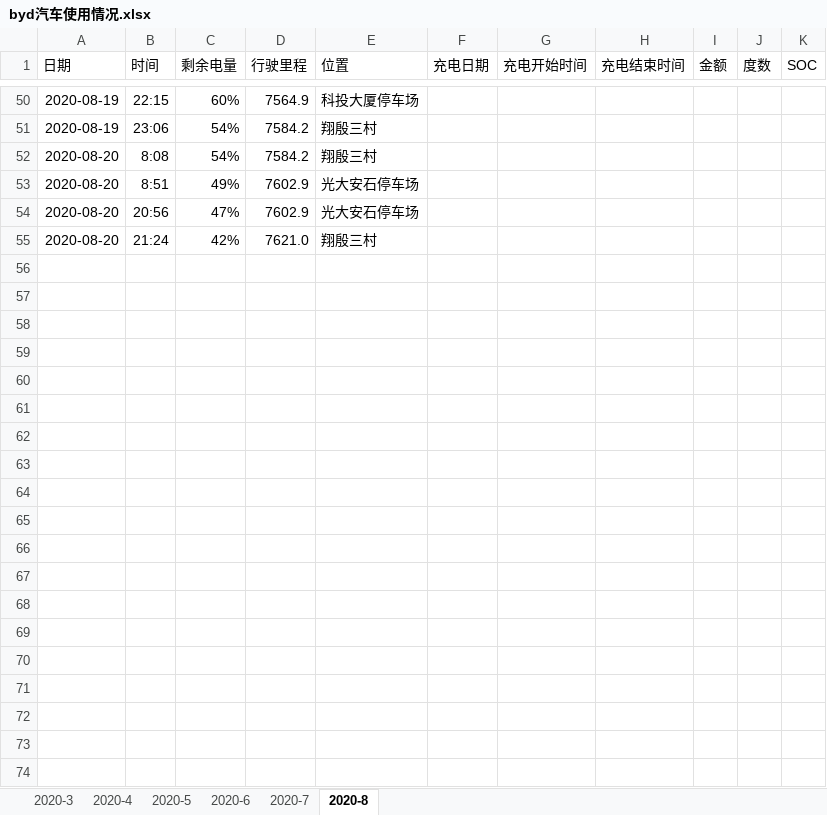
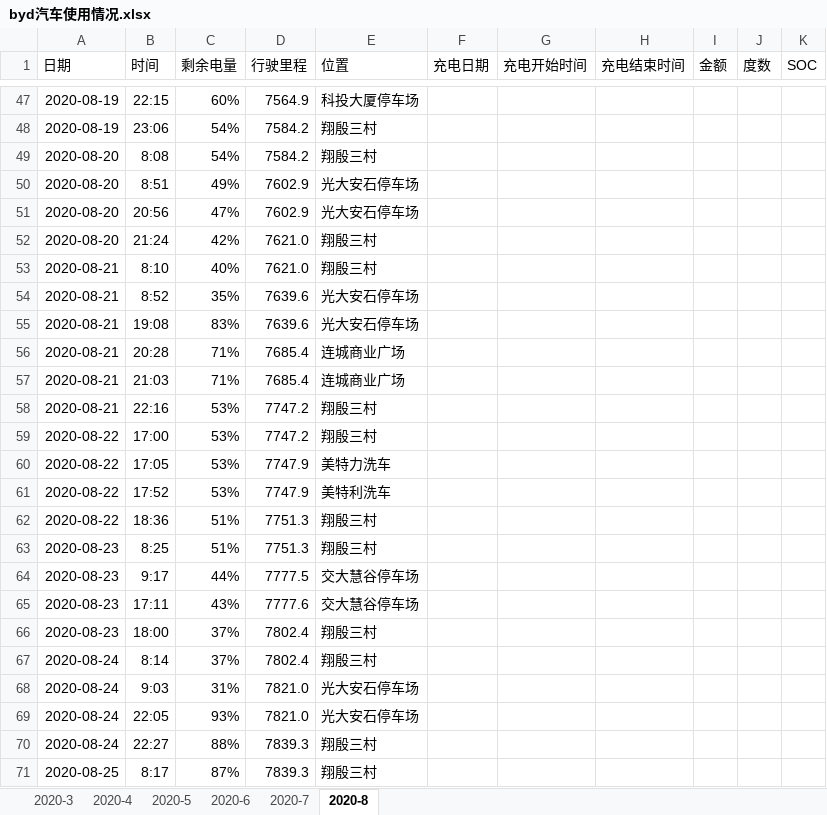
Before and after one commit to dcbdcb/algorithm, an Excel workbook: datastruct/src/main/resources/byd汽车使用情况.xlsx, sheet 2020-8, drawn as a sheet; only a part is shown, gaps mark what is left out; values as stored, in another font and other column widths than the file's, no borders; the diff covers the shown part only; the diff names each change by its address in the sheet, - before the commit and + after, or states it on an @@ line.

Commit message:
byd使用情况统计

```diff
--- a/datastruct/src/main/resources/byd汽车使用情况.xlsx (sheet 2020-8)
+++ b/datastruct/src/main/resources/byd汽车使用情况.xlsx (sheet 2020-8)
+row 53: 2020-08-21 | 8:10 | 40% | 7621.0 | 翔殷三村
+row 54: 2020-08-21 | 8:52 | 35% | 7639.6 | 光大安石停车场
+row 55: 2020-08-21 | 19:08 | 83% | 7639.6 | 光大安石停车场
+row 56: 2020-08-21 | 20:28 | 71% | 7685.4 | 连城商业广场
+row 57: 2020-08-21 | 21:03 | 71% | 7685.4 | 连城商业广场
+row 58: 2020-08-21 | 22:16 | 53% | 7747.2 | 翔殷三村
+row 59: 2020-08-22 | 17:00 | 53% | 7747.2 | 翔殷三村
+row 60: 2020-08-22 | 17:05 | 53% | 7747.9 | 美特力洗车
+row 61: 2020-08-22 | 17:52 | 53% | 7747.9 | 美特利洗车
+row 62: 2020-08-22 | 18:36 | 51% | 7751.3 | 翔殷三村
+row 63: 2020-08-23 | 8:25 | 51% | 7751.3 | 翔殷三村
+row 64: 2020-08-23 | 9:17 | 44% | 7777.5 | 交大慧谷停车场
+row 65: 2020-08-23 | 17:11 | 43% | 7777.6 | 交大慧谷停车场
+row 66: 2020-08-23 | 18:00 | 37% | 7802.4 | 翔殷三村
+row 67: 2020-08-24 | 8:14 | 37% | 7802.4 | 翔殷三村
+row 68: 2020-08-24 | 9:03 | 31% | 7821.0 | 光大安石停车场
+row 69: 2020-08-24 | 22:05 | 93% | 7821.0 | 光大安石停车场
+row 70: 2020-08-24 | 22:27 | 88% | 7839.3 | 翔殷三村
+row 71: 2020-08-25 | 8:17 | 87% | 7839.3 | 翔殷三村
```
Also changed, not shown: 21 added rows, 3 removed rows and 30 edited cells elsewhere in this sheet.
